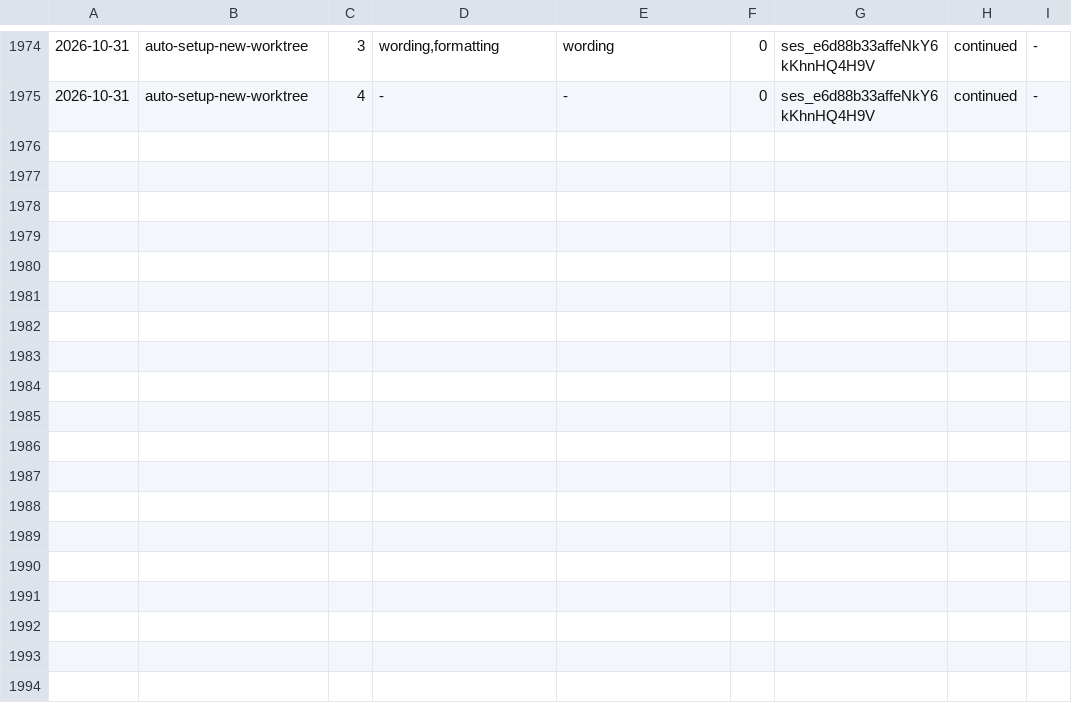
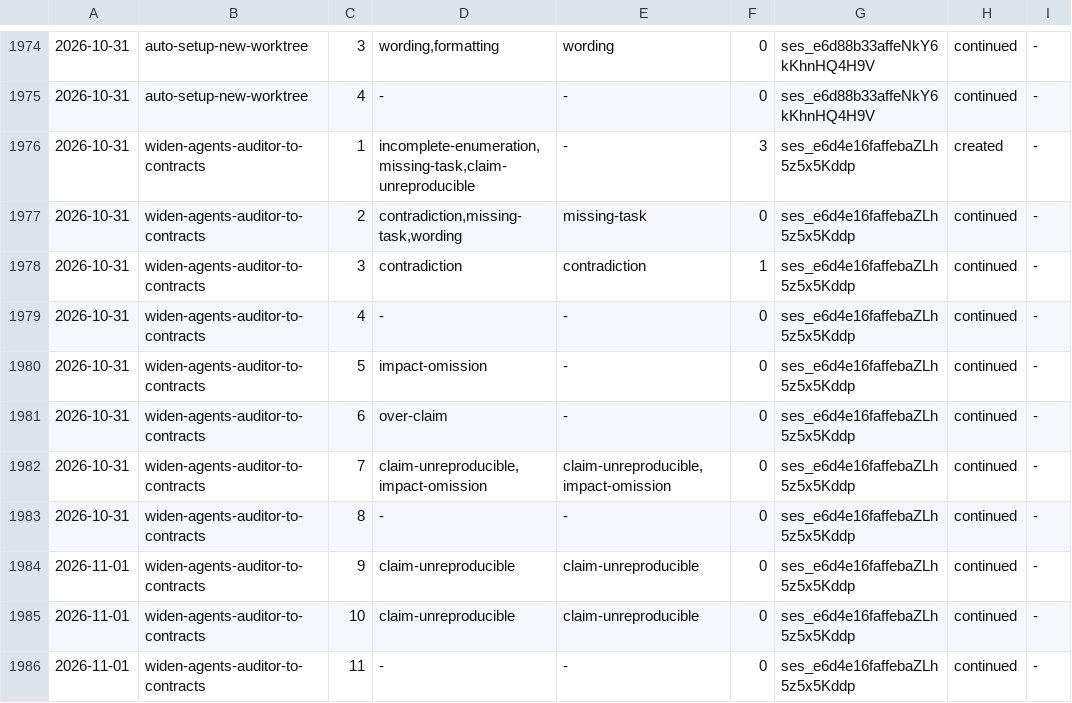
Before and after one commit to aanbrn/axon-showcase, a TSV file: docs/review-rounds.tsv, drawn as a sheet; only a part is shown, gaps mark what is left out; the diff names each change by its address in the sheet, - before the commit and + after, or states it on an @@ line.

Commit message:
Widen the agents-auditor's scope to the contracts (#782)
* Widen the agents-auditor's scope to the contracts

* Archive widen-agents-auditor-to-contracts

```diff
--- a/docs/review-rounds.tsv
+++ b/docs/review-rounds.tsv
+row 1976: 2026-10-31 | widen-agents-auditor-to-contracts | 1 | incomplete-enumeration,missing-task,claim-unreproducible | - | 3 | ses_e6d4e16faffebaZLh5z5x5Kddp | created | -
+row 1977: 2026-10-31 | widen-agents-auditor-to-contracts | 2 | contradiction,missing-task,wording | missing-task | 0 | ses_e6d4e16faffebaZLh5z5x5Kddp | continued | -
+row 1978: 2026-10-31 | widen-agents-auditor-to-contracts | 3 | contradiction | contradiction | 1 | ses_e6d4e16faffebaZLh5z5x5Kddp | continued | -
+row 1979: 2026-10-31 | widen-agents-auditor-to-contracts | 4 | - | - | 0 | ses_e6d4e16faffebaZLh5z5x5Kddp | continued | -
+row 1980: 2026-10-31 | widen-agents-auditor-to-contracts | 5 | impact-omission | - | 0 | ses_e6d4e16faffebaZLh5z5x5Kddp | continued | -
+row 1981: 2026-10-31 | widen-agents-auditor-to-contracts | 6 | over-claim | - | 0 | ses_e6d4e16faffebaZLh5z5x5Kddp | continued | -
+row 1982: 2026-10-31 | widen-agents-auditor-to-contracts | 7 | claim-unreproducible,impact-omission | claim-unreproducible,impact-omission | 0 | ses_e6d4e16faffebaZLh5z5x5Kddp | continued | -
+row 1983: 2026-10-31 | widen-agents-auditor-to-contracts | 8 | - | - | 0 | ses_e6d4e16faffebaZLh5z5x5Kddp | continued | -
+row 1984: 2026-11-01 | widen-agents-auditor-to-contracts | 9 | claim-unreproducible | claim-unreproducible | 0 | ses_e6d4e16faffebaZLh5z5x5Kddp | continued | -
+row 1985: 2026-11-01 | widen-agents-auditor-to-contracts | 10 | claim-unreproducible | claim-unreproducible | 0 | ses_e6d4e16faffebaZLh5z5x5Kddp | continued | -
+row 1986: 2026-11-01 | widen-agents-auditor-to-contracts | 11 | - | - | 0 | ses_e6d4e16faffebaZLh5z5x5Kddp | continued | -
```
Also changed, not shown: 13 other files.
